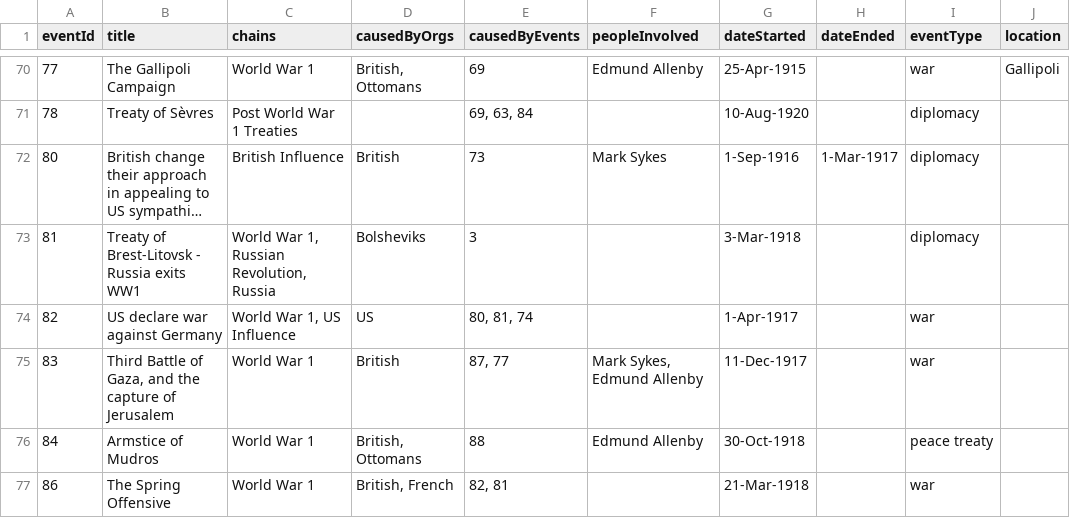
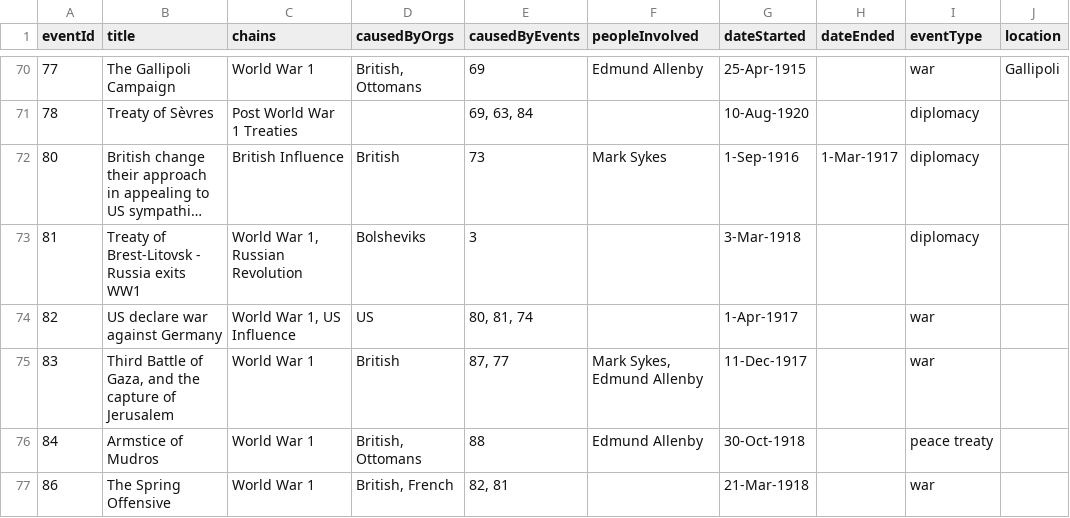
Before and after one commit to lingfennan/info-vis, a CSV file: data.csv, drawn as a sheet; only a part is shown, gaps mark what is left out; long unchanged cells end in …; the diff covers the shown part only; the diff names each change by its address in the sheet, - before the commit and + after, or states it on an @@ line.

```diff
--- a/data.csv
+++ b/data.csv
-C73 (chains): World War 1, Russian Revolution, Russia
+C73 (chains): World War 1, Russian Revolution
```
Also changed, not shown: 9 edited cells elsewhere in this file, 3 other files.
